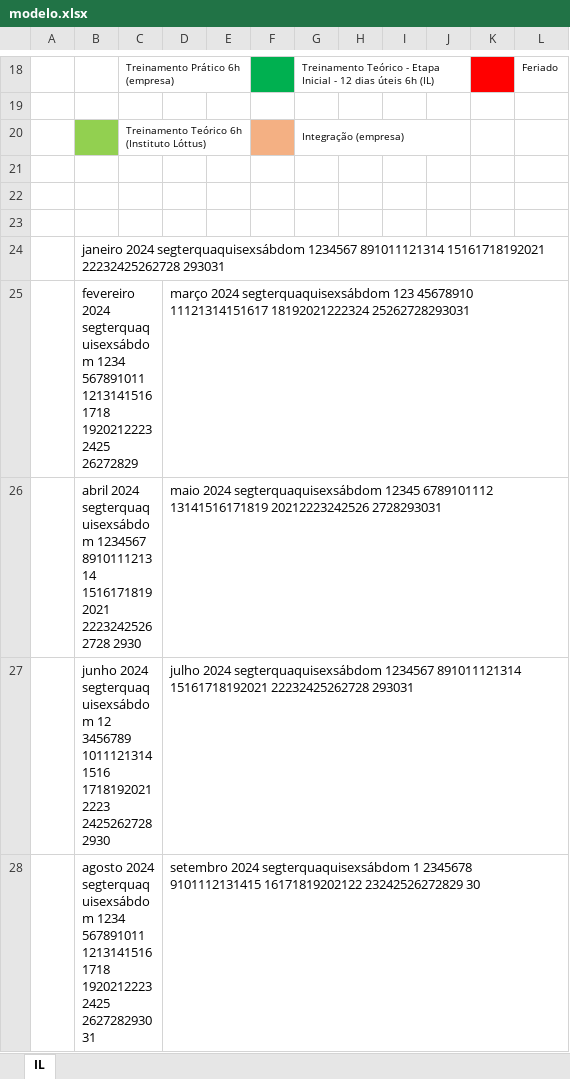
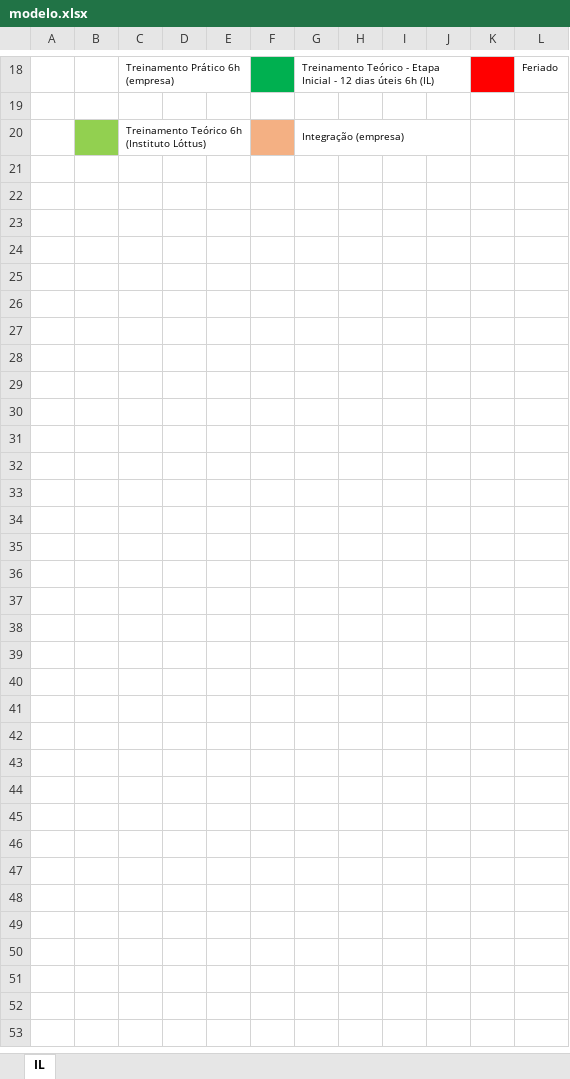
Before and after one commit to JoaoRossi49/calendario-python, an Excel workbook: modelo.xlsx, sheet IL, drawn as a sheet; only a part is shown, gaps mark what is left out; values as stored, in another font and other column widths than the file's, no borders; charts and pictures not drawn; the diff covers the shown part only; the diff names each change by its address in the sheet, - before the commit and + after, or states it on an @@ line.

```diff
--- a/modelo.xlsx (sheet IL)
+++ b/modelo.xlsx (sheet IL)
-row 21: (empty)
-row 22: (empty)
-row 23: (empty)
-row 24:  | janeiro 2024 segterquaquisexsábdom 1234567 891011121314 15161718192021 22232425262728 293031
-row 25:  | fevereiro 2024 segterquaquisexsábdom 1234 567891011 12131415161718 19202122232425 26272829 |  | março 2024 segterquaquisexsábdom 123 45678910 11121314151617 18192021222324 25262728293031
-row 26:  | abril 2024 segterquaquisexsábdom 1234567 891011121314 15161718192021 22232425262728 2930 |  | maio 2024 segterquaquisexsábdom 12345 6789101112 13141516171819 20212223242526 2728293031
-row 27:  | junho 2024 segterquaquisexsábdom 12 3456789 10111213141516 17181920212223 24252627282930 |  | julho 2024 segterquaquisexsábdom 1234567 891011121314 15161718192021 22232425262728 293031
-row 28:  | agosto 2024 segterquaquisexsábdom 1234 567891011 12131415161718 19202122232425 262728293031 |  | setembro 2024 segterquaquisexsábdom 1 2345678 9101112131415 16171819202122 23242526272829 30
```
Also changed, not shown: 8 removed rows elsewhere in this sheet, charts or pictures, 12 other files.
